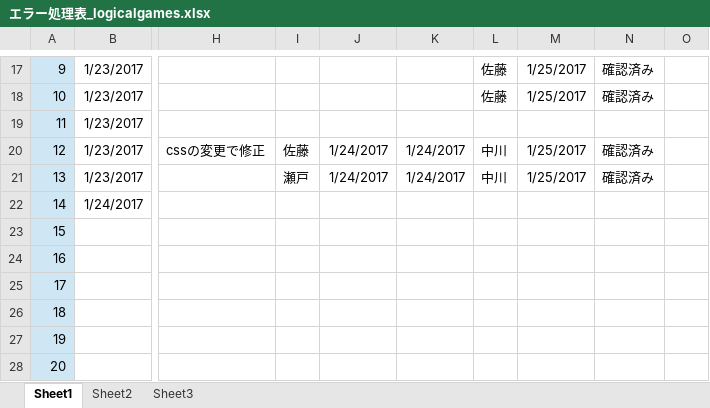
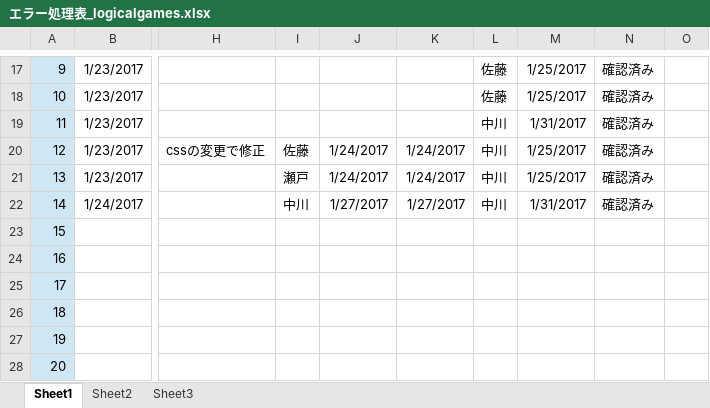
Before and after one commit to is21-28year/logicalgames, an Excel workbook: docment/テスト項目関連/エラー処理表_logicalgames.xlsx, sheet Sheet1, drawn as a sheet; only a part is shown, gaps mark what is left out; values as stored, in another font and other column widths than the file's, no borders; the diff names each change by its address in the sheet, - before the commit and + after, or states it on an @@ line.

Commit message:
エラー　追記

```diff
--- a/docment/テスト項目関連/エラー処理表_logicalgames.xlsx (sheet Sheet1)
+++ b/docment/テスト項目関連/エラー処理表_logicalgames.xlsx (sheet Sheet1)
-L19: (empty)
+L19: 中川
-M19: (empty)
+M19: 1/31/2017
-N19: (empty)
+N19: 確認済み
-I22: (empty)
+I22: 中川
-J22: (empty)
+J22: 1/27/2017
-K22: (empty)
+K22: 1/27/2017
-L22: (empty)
+L22: 中川
-M22: (empty)
+M22: 1/31/2017
-N22: (empty)
+N22: 確認済み
```
